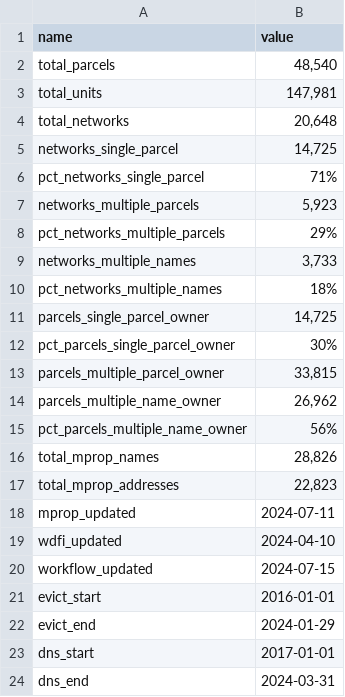
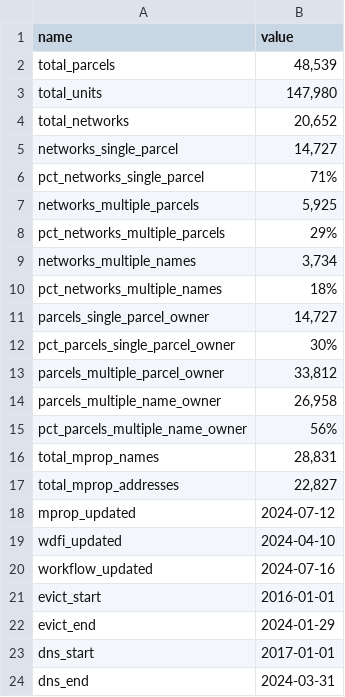
Before and after one commit to jdjohn215/mke-owner-networks, a CSV file: data/final-output/overall-summary-stats.csv, drawn as a sheet.

```diff
--- a/data/final-output/overall-summary-stats.csv
+++ b/data/final-output/overall-summary-stats.csv
@@ -1,21 +1,21 @@
 name,value
-total_parcels,"48,540"
-total_units,"147,981"
-total_networks,"20,648"
-networks_single_parcel,"14,725"
+total_parcels,"48,539"
+total_units,"147,980"
+total_networks,"20,652"
+networks_single_parcel,"14,727"
 pct_networks_single_parcel,71%
-networks_multiple_parcels,"5,923"
+networks_multiple_parcels,"5,925"
 pct_networks_multiple_parcels,29%
-networks_multiple_names,"3,733"
+networks_multiple_names,"3,734"
 pct_networks_multiple_names,18%
-parcels_single_parcel_owner,"14,725"
+parcels_single_parcel_owner,"14,727"
 pct_parcels_single_parcel_owner,30%
-parcels_multiple_parcel_owner,"33,815"
-parcels_multiple_name_owner,"26,962"
+parcels_multiple_parcel_owner,"33,812"
+parcels_multiple_name_owner,"26,958"
 pct_parcels_multiple_name_owner,56%
-total_mprop_names,"28,826"
-total_mprop_addresses,"22,823"
-mprop_updated,2024-07-11
+total_mprop_names,"28,831"
+total_mprop_addresses,"22,827"
+mprop_updated,2024-07-12
 wdfi_updated,2024-04-10
-workflow_updated,2024-07-15
+workflow_updated,2024-07-16
 evict_start,2016-01-01
```
Also changed, not shown: 15 other files.
